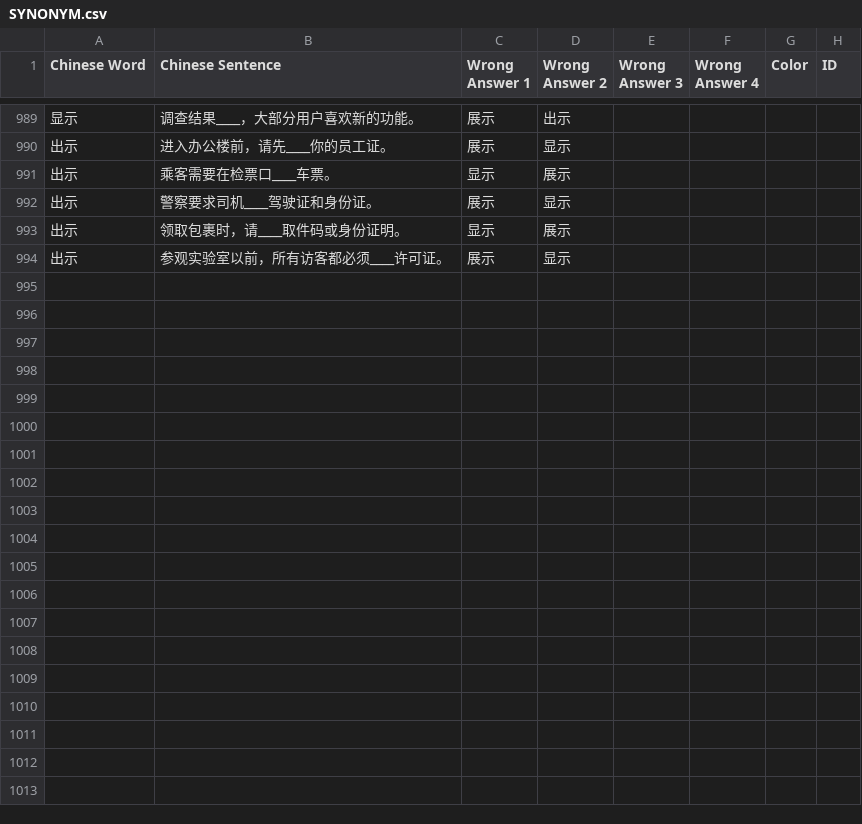
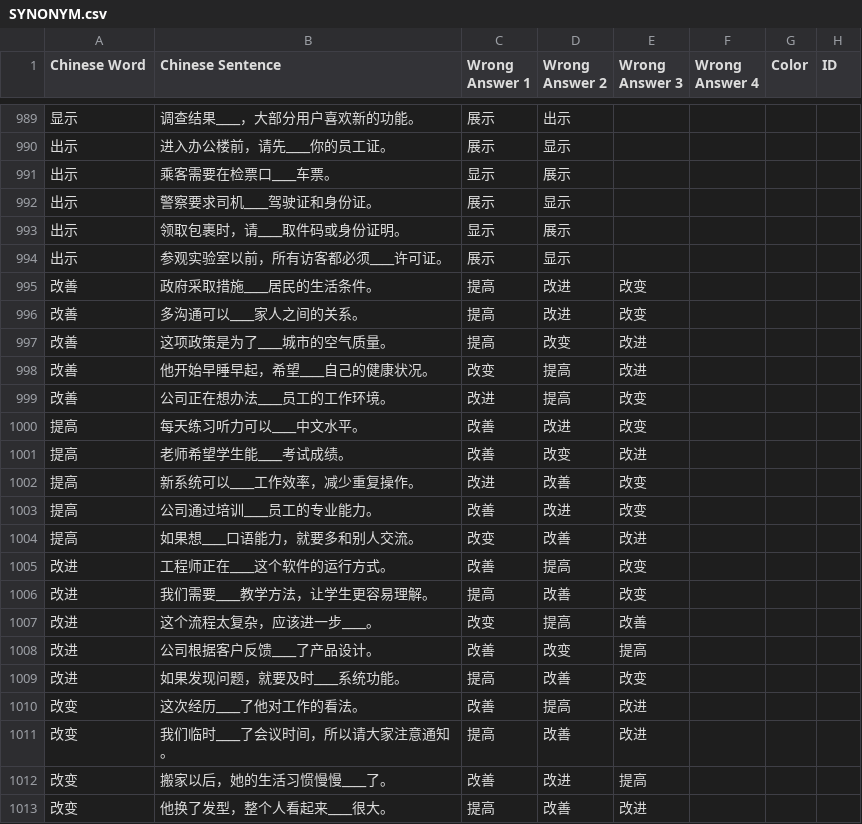
Before and after one commit to gcwwgithub/Website, a CSV file: .ChineseQuizNewApp/public/data/SYNONYM.csv, drawn as a sheet; only a part is shown, gaps mark what is left out; the diff covers the shown part only; the diff names each change by its address in the sheet, - before the commit and + after, or states it on an @@ line.

```diff
--- a/.ChineseQuizNewApp/public/data/SYNONYM.csv
+++ b/.ChineseQuizNewApp/public/data/SYNONYM.csv
+row 995: 改善 | 政府采取措施____居民的生活条件。 | 提高 | 改进 | 改变
+row 996: 改善 | 多沟通可以____家人之间的关系。 | 提高 | 改进 | 改变
+row 997: 改善 | 这项政策是为了____城市的空气质量。 | 提高 | 改变 | 改进
+row 998: 改善 | 他开始早睡早起，希望____自己的健康状况。 | 改变 | 提高 | 改进
+row 999: 改善 | 公司正在想办法____员工的工作环境。 | 改进 | 提高 | 改变
+row 1000: 提高 | 每天练习听力可以____中文水平。 | 改善 | 改进 | 改变
+row 1001: 提高 | 老师希望学生能____考试成绩。 | 改善 | 改变 | 改进
+row 1002: 提高 | 新系统可以____工作效率，减少重复操作。 | 改进 | 改善 | 改变
+row 1003: 提高 | 公司通过培训____员工的专业能力。 | 改善 | 改进 | 改变
+row 1004: 提高 | 如果想____口语能力，就要多和别人交流。 | 改变 | 改善 | 改进
+row 1005: 改进 | 工程师正在____这个软件的运行方式。 | 改善 | 提高 | 改变
+row 1006: 改进 | 我们需要____教学方法，让学生更容易理解。 | 提高 | 改善 | 改变
+row 1007: 改进 | 这个流程太复杂，应该进一步____。 | 改变 | 提高 | 改善
+row 1008: 改进 | 公司根据客户反馈____了产品设计。 | 改善 | 改变 | 提高
+row 1009: 改进 | 如果发现问题，就要及时____系统功能。 | 提高 | 改善 | 改变
+row 1010: 改变 | 这次经历____了他对工作的看法。 | 改善 | 提高 | 改进
+row 1011: 改变 | 我们临时____了会议时间，所以请大家注意通知。 | 提高 | 改善 | 改进
+row 1012: 改变 | 搬家以后，她的生活习惯慢慢____了。 | 改善 | 改进 | 提高
+row 1013: 改变 | 他换了发型，整个人看起来____很大。 | 提高 | 改善 | 改进
```
Also changed, not shown: 21 added rows elsewhere in this file, .ChineseQuizNewApp/public/data/EN.csv, .ChineseQuizNewApp/public/data/SYNONYM_EN.csv, 33 other files.
